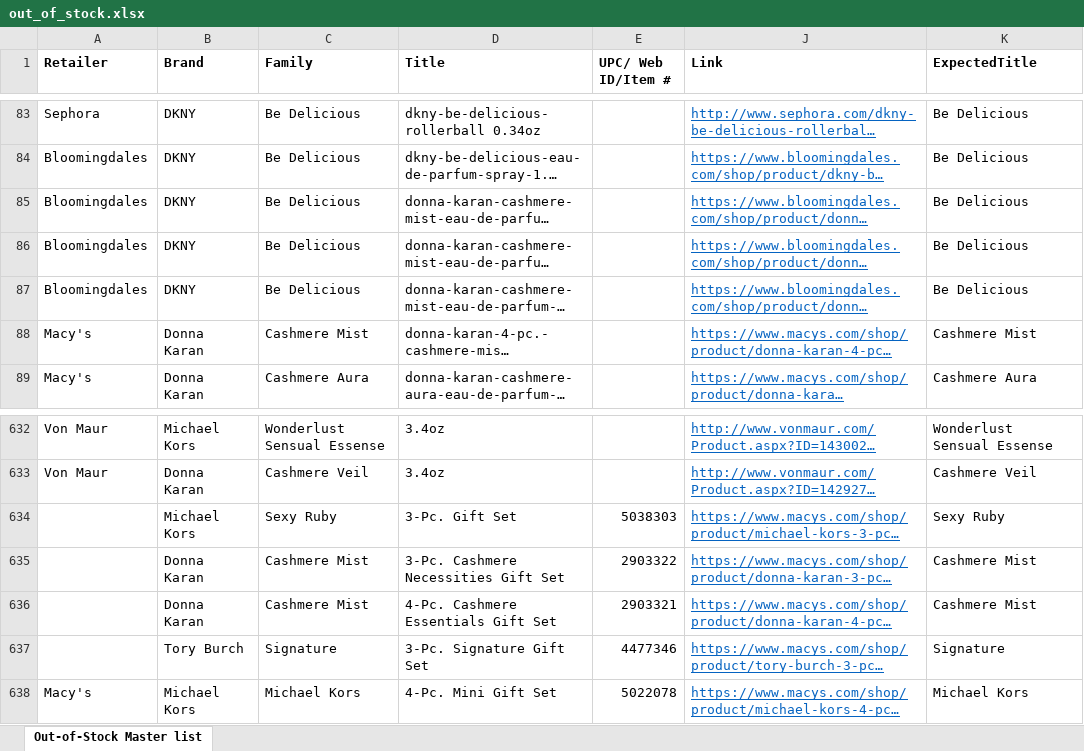
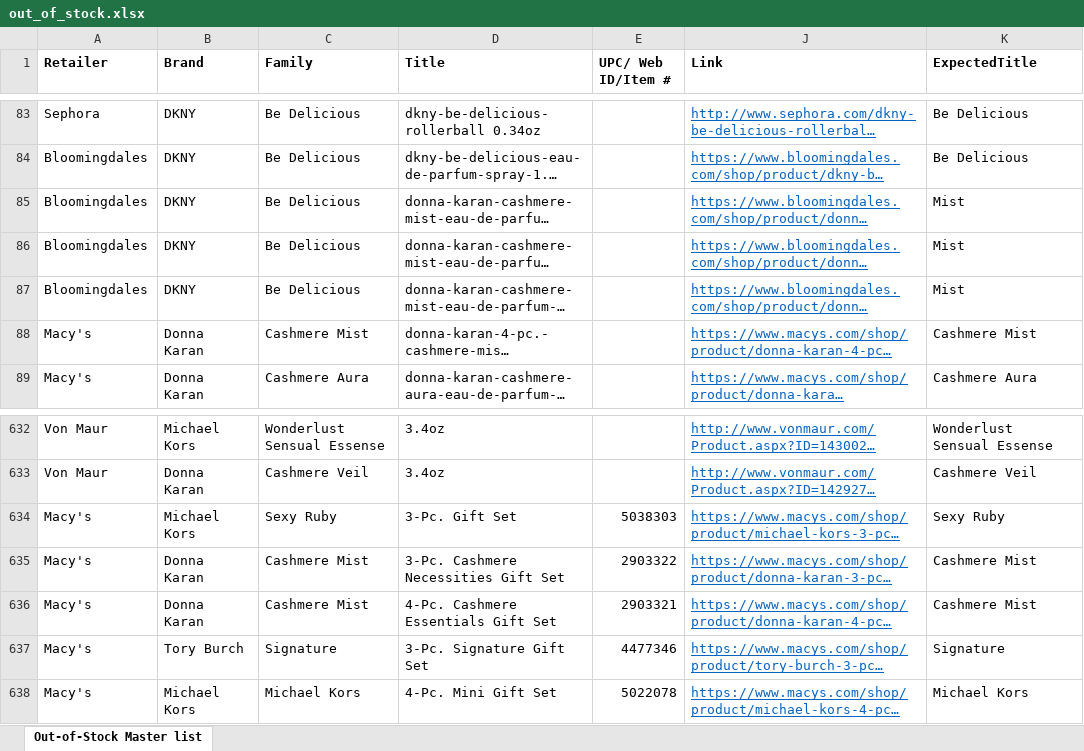
Before and after one commit to AnnaPanov/why_sales_going_down, an Excel workbook: config/out_of_stock.xlsx, sheet Out-of-Stock Master list, drawn as a sheet; only a part is shown, gaps mark what is left out; long unchanged cells end in …; values as stored, in another font and other column widths than the file's, no borders; the diff names each change by its address in the sheet, - before the commit and + after, or states it on an @@ line.

Commit message:
fixed out_of_stock.xlsx

```diff
--- a/config/out_of_stock.xlsx (sheet Out-of-Stock Master list)
+++ b/config/out_of_stock.xlsx (sheet Out-of-Stock Master list)
-K85:K87 (ExpectedTitle): Be Delicious
+K85:K87 (ExpectedTitle): Mist
-A634:A637 (Retailer): (empty)
+A634:A637 (Retailer): Macy's
```
Also changed, not shown: 1 other file.
